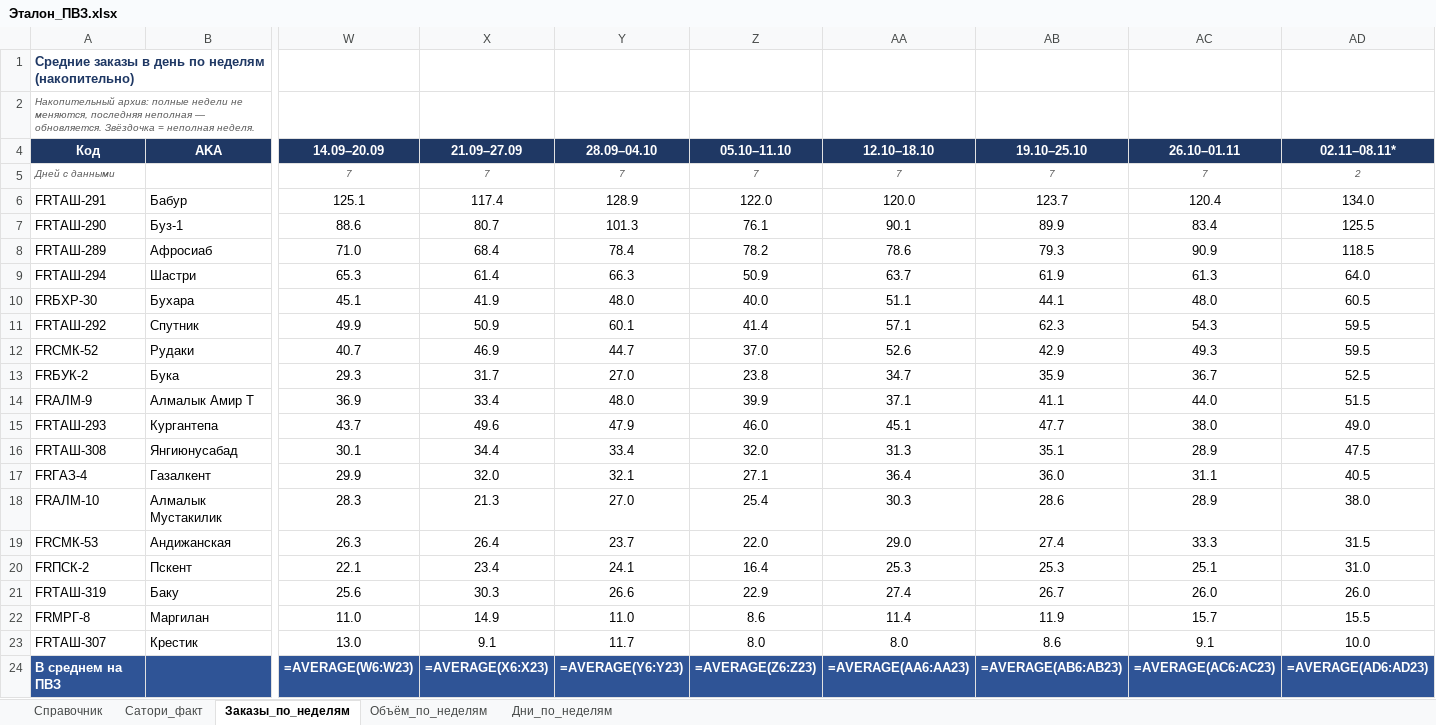
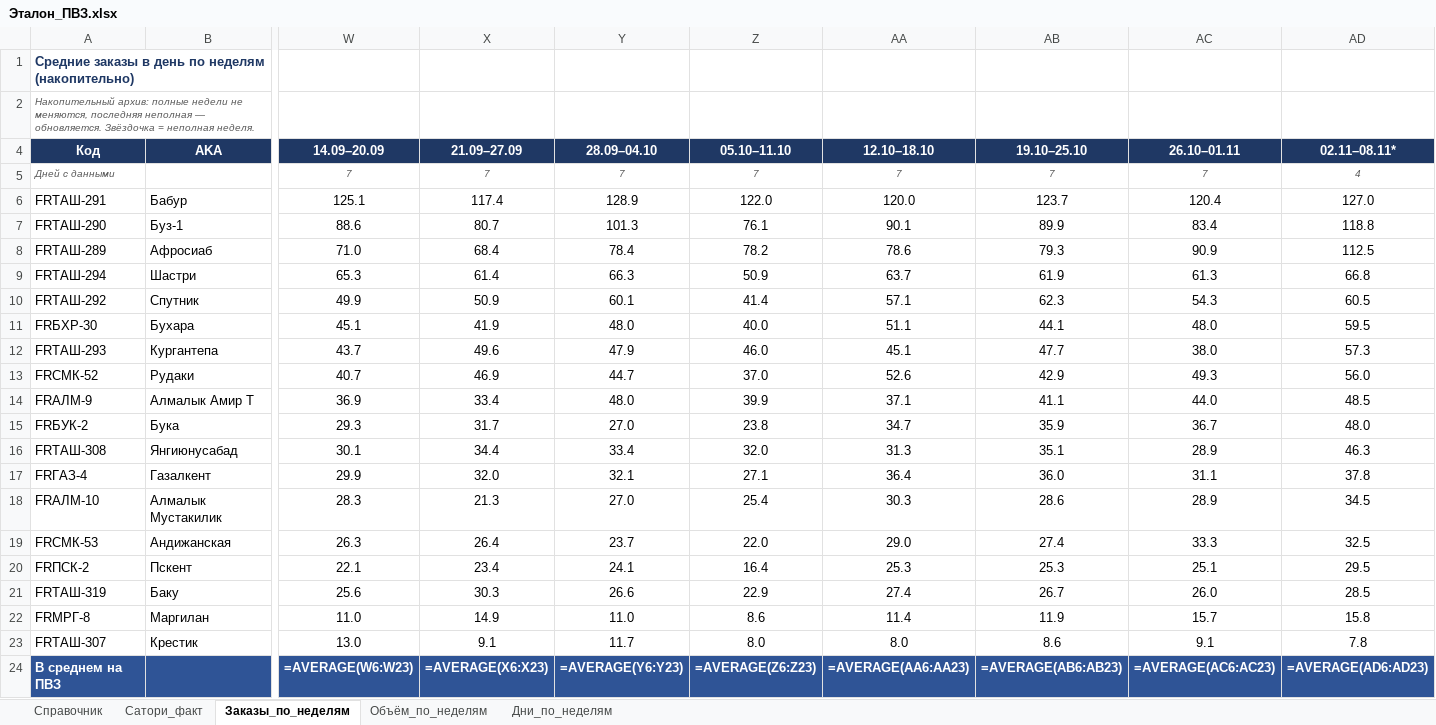
Before and after one commit to MyDarling1/Project-X, an Excel workbook: Эталон_ПВЗ.xlsx, sheet Заказы_по_неделям, drawn as a sheet; only a part is shown, gaps mark what is left out; values as stored, in another font and other column widths than the file's, no borders; formulas without a stored value are shown as written; removed rows and columns are numbered as before the commit, all else as after; rows hold the shown columns only; the diff names each change by its address in the sheet, - before the commit and + after, or states it on an @@ line.

```diff
--- a/Эталон_ПВЗ.xlsx (sheet Заказы_по_неделям)
+++ b/Эталон_ПВЗ.xlsx (sheet Заказы_по_неделям)
-AD5 (02.11–08.11*): 2
+AD5 (02.11–08.11*): 4
-AD6 (02.11–08.11*): 134.0
+AD6 (02.11–08.11*): 127.0
-AD7 (02.11–08.11*): 125.5
+AD7 (02.11–08.11*): 118.8
-AD8 (02.11–08.11*): 118.5
+AD8 (02.11–08.11*): 112.5
-AD9 (02.11–08.11*): 64.0
+AD9 (02.11–08.11*): 66.8
-row 10: FRБХР-30 | Бухара | 45.1 | 41.9 | 48.0 | 40.0 | 51.1 | 44.1 | 48.0 | 60.5
-AD10 (02.11–08.11*): 59.5
+AD10 (02.11–08.11*): 60.5
+row 11: FRБХР-30 | Бухара | 45.1 | 41.9 | 48.0 | 40.0 | 51.1 | 44.1 | 48.0 | 59.5
+row 12: FRТАШ-293 | Кургантепа | 43.7 | 49.6 | 47.9 | 46.0 | 45.1 | 47.7 | 38.0 | 57.3
-AD13 (02.11–08.11*): 59.5
+AD13 (02.11–08.11*): 56.0
-row 13: FRБУК-2 | Бука | 29.3 | 31.7 | 27.0 | 23.8 | 34.7 | 35.9 | 36.7 | 52.5
-AD14 (02.11–08.11*): 51.5
+AD14 (02.11–08.11*): 48.5
-row 15: FRТАШ-293 | Кургантепа | 43.7 | 49.6 | 47.9 | 46.0 | 45.1 | 47.7 | 38.0 | 49.0
+row 15: FRБУК-2 | Бука | 29.3 | 31.7 | 27.0 | 23.8 | 34.7 | 35.9 | 36.7 | 48.0
-AD16 (02.11–08.11*): 47.5
+AD16 (02.11–08.11*): 46.3
-AD17 (02.11–08.11*): 40.5
+AD17 (02.11–08.11*): 37.8
-AD18 (02.11–08.11*): 38.0
+AD18 (02.11–08.11*): 34.5
-AD19 (02.11–08.11*): 31.5
+AD19 (02.11–08.11*): 32.5
-AD20 (02.11–08.11*): 31.0
+AD20 (02.11–08.11*): 29.5
-AD21 (02.11–08.11*): 26.0
+AD21 (02.11–08.11*): 28.5
-AD22 (02.11–08.11*): 15.5
+AD22 (02.11–08.11*): 15.8
-AD23 (02.11–08.11*): 10.0
+AD23 (02.11–08.11*): 7.8
```
Also changed, not shown: sheet Объём_по_неделям, sheet Дни_по_неделям, 1 other file.
